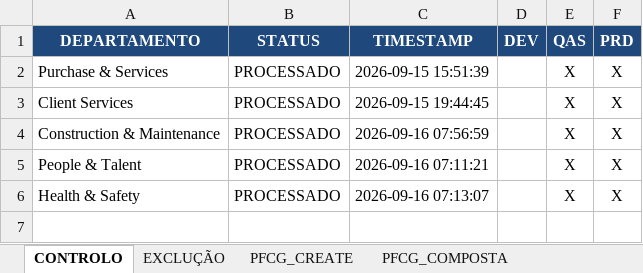
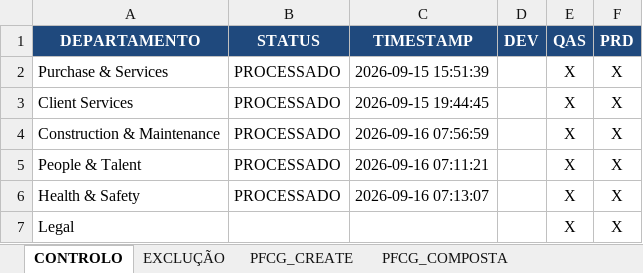
Before and after one commit to Geniolle/SapScript, an Excel workbook: S4H_Perfis de autorização_v1.xlsx, sheet CONTROLO, drawn as a sheet; values as stored, in another font and other column widths than the file's, no borders; 1 other sheet too large or unreadable and not compared; the diff names each change by its address in the sheet, - before the commit and + after, or states it on an @@ line.

```diff
--- a/S4H_Perfis de autorização_v1.xlsx (sheet CONTROLO)
+++ b/S4H_Perfis de autorização_v1.xlsx (sheet CONTROLO)
+row 7: Legal |  |  |  | X | X
```
Also changed, not shown: sheet Proposta, sheet Digital, sheet People & Talent, sheet Construction & Maintenance, sheet Purchase & Services, sheet Client Services, 2 more sheets, hidden cells, 3 other files.
